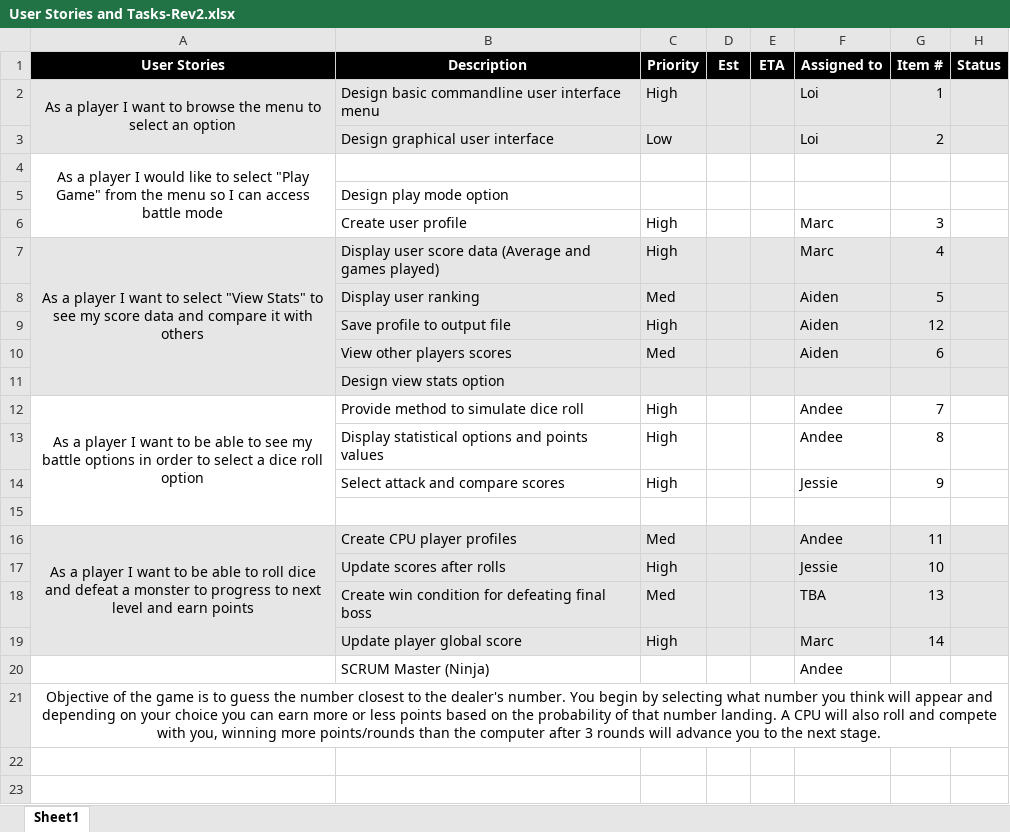
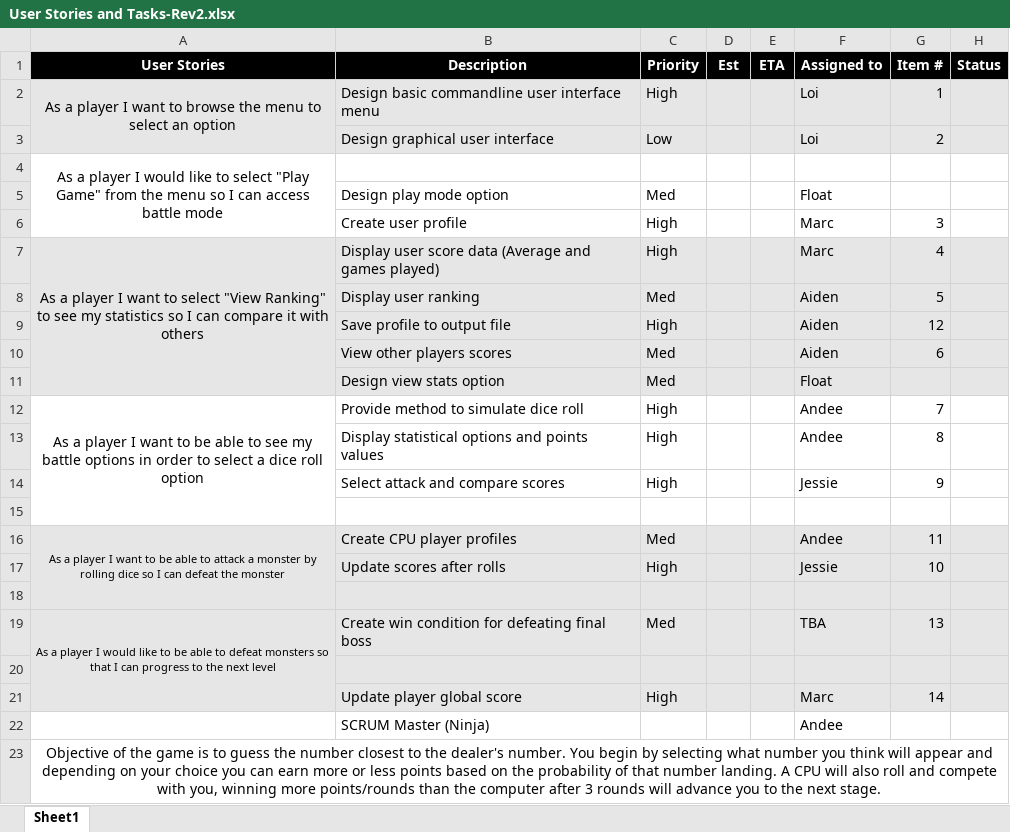
Before and after one commit to Andee2/CSE360ProjectTeam30, an Excel workbook: User Stories and Tasks-Rev2.xlsx, sheet Sheet1, drawn as a sheet; values as stored, in another font and other column widths than the file's, no borders; removed rows and columns are numbered as before the commit, all else as after; the diff names each change by its address in the sheet, - before the commit and + after, or states it on an @@ line.

Commit message:
Added files via upload
Separated some cases

```diff
--- a/User Stories and Tasks-Rev2.xlsx (sheet Sheet1)
+++ b/User Stories and Tasks-Rev2.xlsx (sheet Sheet1)
-C5 (Priority): (empty)
+C5 (Priority): Med
-F5 (Assigned to): (empty)
+F5 (Assigned to): Float
-A7 (User Stories): …select "View Stats" to see my score data and compare it…
+A7 (User Stories): …select "View Ranking" to see my statistics so I can compare it…
-C11 (Priority): (empty)
+C11 (Priority): Med
-F11 (Assigned to): (empty)
+F11 (Assigned to): Float
-A16 (User Stories): …able to roll dice and defeat a monster to progress to next level and earn points
+A16 (User Stories): …able to attack a monster by rolling dice so I can defeat the monster
@@ A16 text size: smaller @@
-A16:A19 merged
+A16:A18 merged
+row 18: (empty)
-A19 (User Stories): (empty)
+A19 (User Stories): As a player I would like to be able to defeat monsters so that I can progress to the next level
+A19:A21 merged
+row 20: (empty)
```
